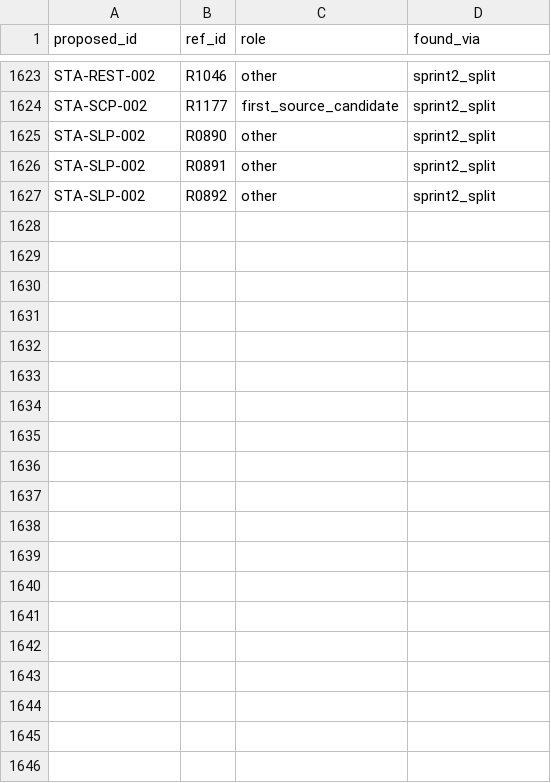
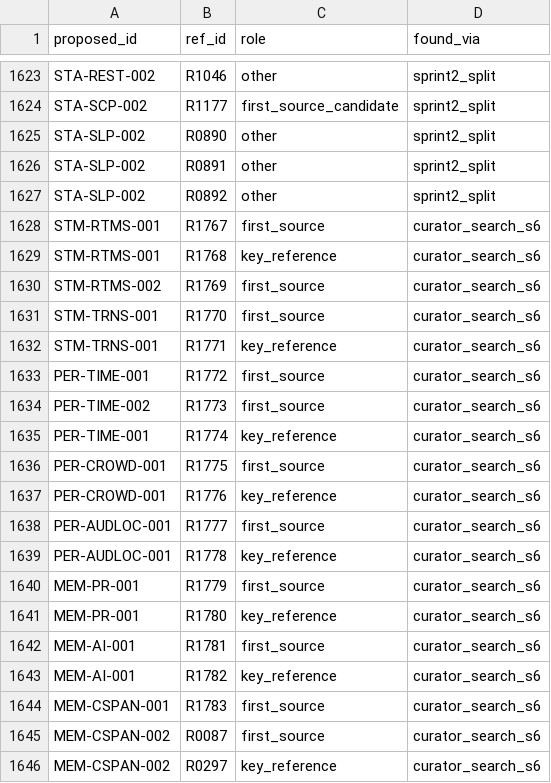
Before and after one commit to savorcode/bci-paradigm-atlas, a CSV file: curation/paradigm_literature.csv, drawn as a sheet; only a part is shown, gaps mark what is left out; the diff covers the shown part only; the diff names each change by its address in the sheet, - before the commit and + after, or states it on an @@ line.

```diff
--- a/curation/paradigm_literature.csv
+++ b/curation/paradigm_literature.csv
+row 1628: STM-RTMS-001 | R1767 | first_source | curator_search_s6
+row 1629: STM-RTMS-001 | R1768 | key_reference | curator_search_s6
+row 1630: STM-RTMS-002 | R1769 | first_source | curator_search_s6
+row 1631: STM-TRNS-001 | R1770 | first_source | curator_search_s6
+row 1632: STM-TRNS-001 | R1771 | key_reference | curator_search_s6
+row 1633: PER-TIME-001 | R1772 | first_source | curator_search_s6
+row 1634: PER-TIME-002 | R1773 | first_source | curator_search_s6
+row 1635: PER-TIME-001 | R1774 | key_reference | curator_search_s6
+row 1636: PER-CROWD-001 | R1775 | first_source | curator_search_s6
+row 1637: PER-CROWD-001 | R1776 | key_reference | curator_search_s6
+row 1638: PER-AUDLOC-001 | R1777 | first_source | curator_search_s6
+row 1639: PER-AUDLOC-001 | R1778 | key_reference | curator_search_s6
+row 1640: MEM-PR-001 | R1779 | first_source | curator_search_s6
+row 1641: MEM-PR-001 | R1780 | key_reference | curator_search_s6
+row 1642: MEM-AI-001 | R1781 | first_source | curator_search_s6
+row 1643: MEM-AI-001 | R1782 | key_reference | curator_search_s6
+row 1644: MEM-CSPAN-001 | R1783 | first_source | curator_search_s6
+row 1645: MEM-CSPAN-002 | R0087 | first_source | curator_search_s6
+row 1646: MEM-CSPAN-002 | R0297 | key_reference | curator_search_s6
```
Also changed, not shown: 26 added rows elsewhere in this file, curation/candidates.csv, curation/registry/markers.csv, 50 other files.
